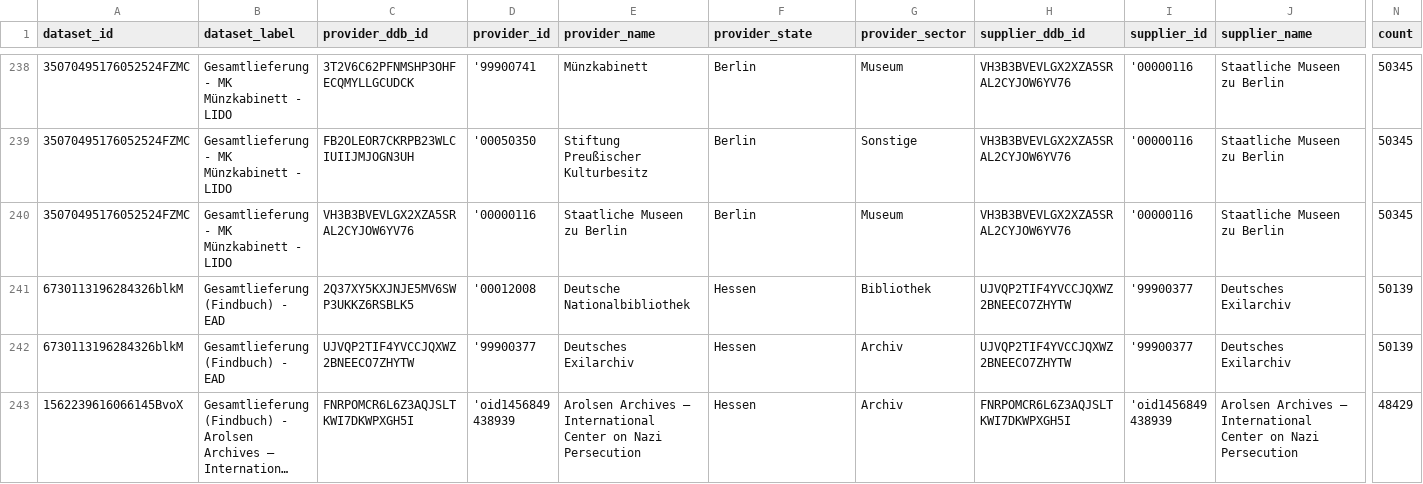
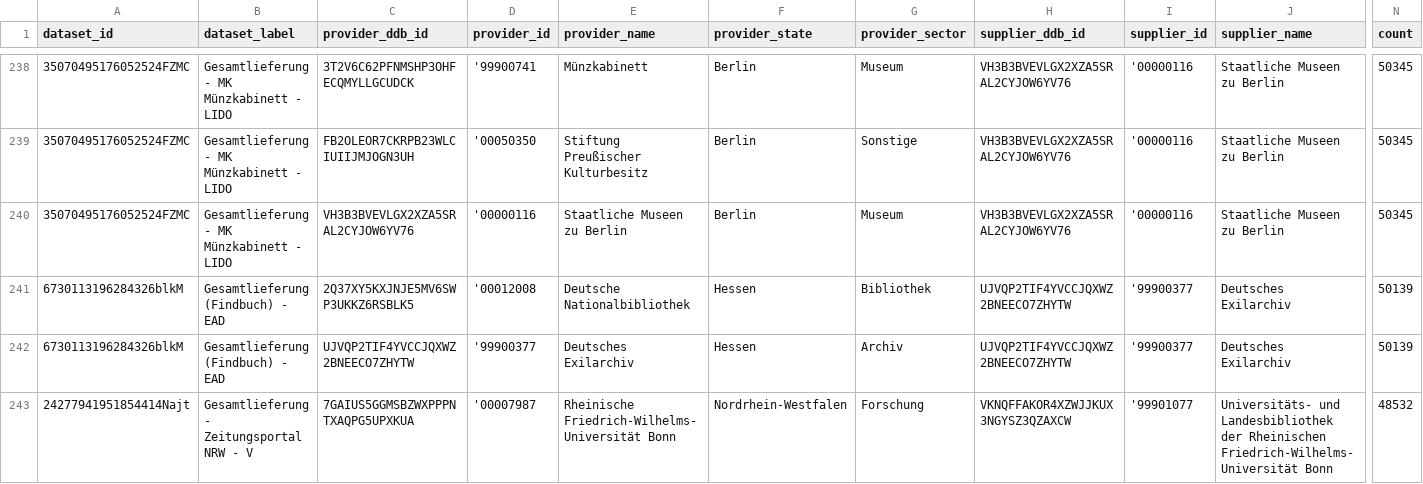
Before and after one commit to Deutsche-Digitale-Bibliothek/ddblabs-ddbtools-statistic, a CSV file: ddb-dataset-provider.csv, drawn as a sheet; only a part is shown, gaps mark what is left out; the shorter side is filled out with more unchanged rows; long unchanged cells end in …; rows hold the shown columns only; the diff covers the shown part only; the diff names each change by its address in the sheet, - before the commit and + after, or states it on an @@ line.

Commit message:
Aktualisierung von ddb-dataset-provider.csv am 2023-07-16.

```diff
--- a/ddb-dataset-provider.csv
+++ b/ddb-dataset-provider.csv
+row 243: 24277941951854414Najt | Gesamtlieferung - Zeitungsportal NRW - V | 7GAIUS5GGMSBZWXPPPNTXAQPG5UPXKUA | '00007987 | Rheinische Friedrich-Wilhelms-Universität Bonn | Nordrhein-Westfalen | Forschung | VKNQFFAKOR4XZWJJKUX3NGYSZ3QZAXCW | '99901077 | Universitäts- und Landesbibliothek der Rheinischen Friedrich-Wilhelms-Universität Bonn | 48532
```
Also changed, not shown: 4 added rows, 3 removed rows and 5 edited cells elsewhere in this file.
